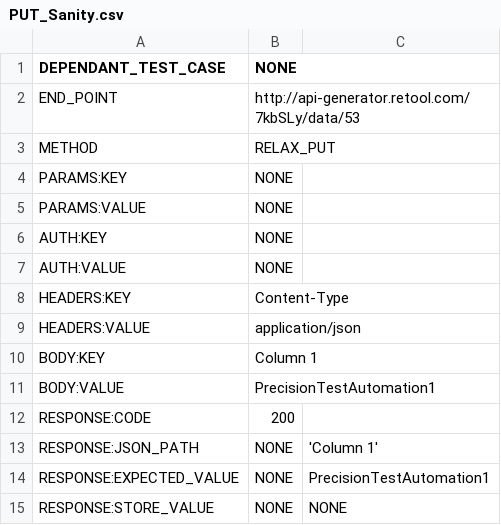
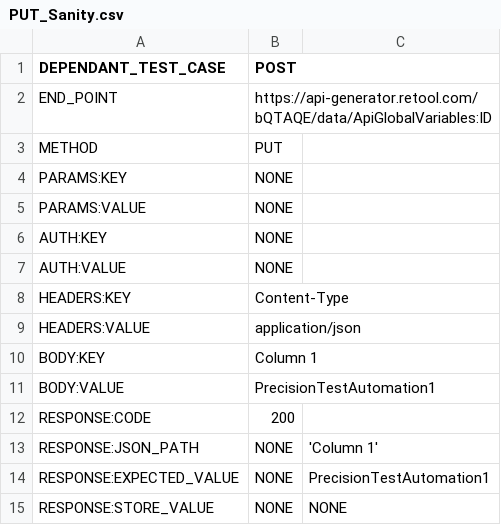
Before and after one commit to PrecisionTestAutomation/DemoApiAutomationScriptless, a CSV file: test_data/api/test_case_flows/testdirectory/PUT_Sanity.csv, drawn as a sheet.

```diff
--- a/test_data/api/test_case_flows/testdirectory/PUT_Sanity.csv
+++ b/test_data/api/test_case_flows/testdirectory/PUT_Sanity.csv
@@ -1,4 +1,4 @@
-DEPENDANT_TEST_CASE,NONE,
-END_POINT,http://api-generator.retool.com/7kbSLy/data/53,
-METHOD,RELAX_PUT,
+DEPENDANT_TEST_CASE,POST,
+END_POINT,https://api-generator.retool.com/bQTAQE/data/ApiGlobalVariables:ID,
+METHOD,PUT,
 PARAMS:KEY,NONE,
```
Also changed, not shown: test_data/api/test_case_flows/testdirectory/DELETE_Sanity.csv, test_data/api/test_case_flows/testdirectory/GET_Sanity.csv, 6 other files.
